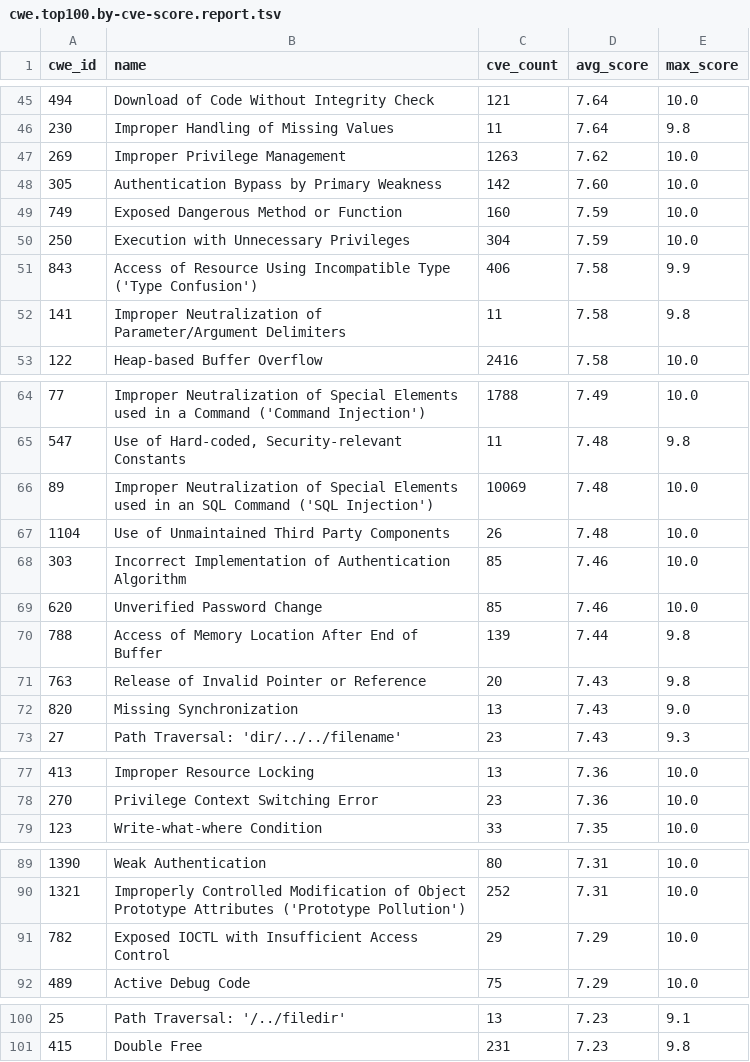
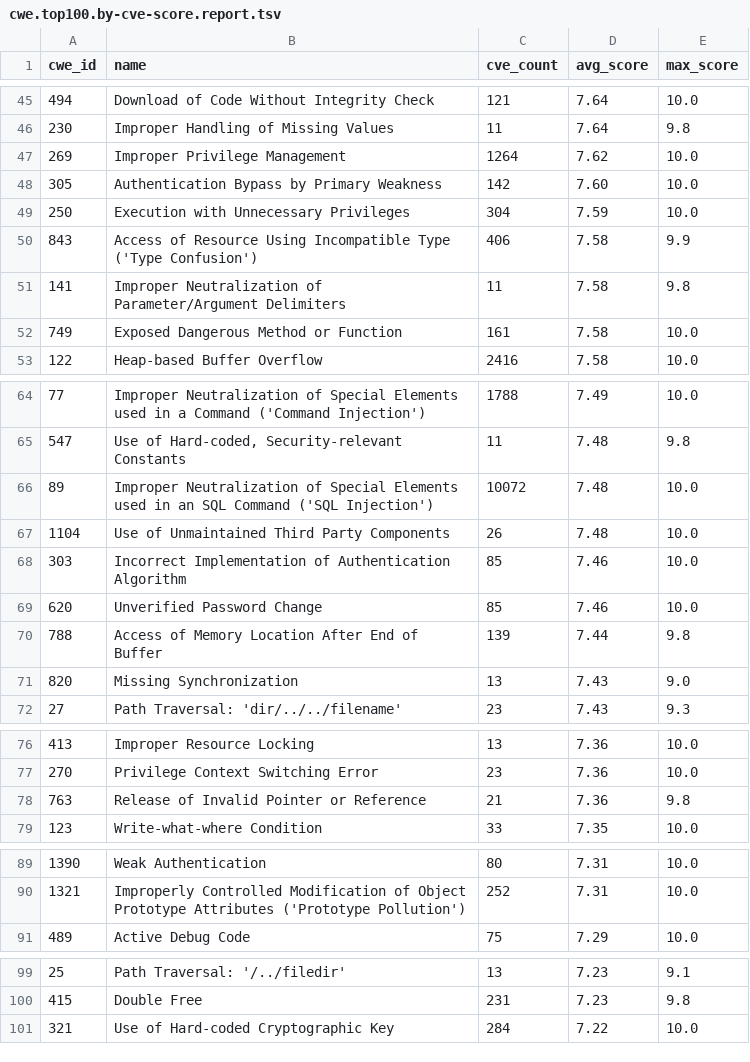
Before and after one commit to x-cmd/cve, a TSV file: report/cwe.top100.by-cve-score.report.tsv, drawn as a sheet; only a part is shown, gaps mark what is left out; the diff covers the shown part only.

Commit message:
data: refresh cve/cwe reports + inlined README (data 2026-09-08)

```diff
--- a/report/cwe.top100.by-cve-score.report.tsv
+++ b/report/cwe.top100.by-cve-score.report.tsv
@@ -46,5 +46,4 @@ cwe_id	name	cve_count	avg_score	max_score
 230	Improper Handling of Missing Values	11	7.64	9.8
-269	Improper Privilege Management	1263	7.62	10.0
+269	Improper Privilege Management	1264	7.62	10.0
 305	Authentication Bypass by Primary Weakness	142	7.60	10.0
-749	Exposed Dangerous Method or Function	160	7.59	10.0
 250	Execution with Unnecessary Privileges	304	7.59	10.0
@@ -52,2 +51,3 @@ cwe_id	name	cve_count	avg_score	max_score
 141	Improper Neutralization of Parameter/Argument Delimiters	11	7.58	9.8
+749	Exposed Dangerous Method or Function	161	7.58	10.0
 122	Heap-based Buffer Overflow	2416	7.58	10.0
@@ -65,3 +65,3 @@ cwe_id	name	cve_count	avg_score	max_score
 547	Use of Hard-coded, Security-relevant Constants	11	7.48	9.8
-89	Improper Neutralization of Special Elements used in an SQL Command ('SQL Injection')	10069	7.48	10.0
+89	Improper Neutralization of Special Elements used in an SQL Command ('SQL Injection')	10072	7.48	10.0
 1104	Use of Unmaintained Third Party Components	26	7.48	10.0
@@ -70,3 +70,2 @@ cwe_id	name	cve_count	avg_score	max_score
 788	Access of Memory Location After End of Buffer	139	7.44	9.8
-763	Release of Invalid Pointer or Reference	20	7.43	9.8
 820	Missing Synchronization	13	7.43	9.0
@@ -78,2 +77,3 @@ cwe_id	name	cve_count	avg_score	max_score
 270	Privilege Context Switching Error	23	7.36	10.0
+763	Release of Invalid Pointer or Reference	21	7.36	9.8
 123	Write-what-where Condition	33	7.35	10.0
@@ -90,3 +90,2 @@ cwe_id	name	cve_count	avg_score	max_score
 1321	Improperly Controlled Modification of Object Prototype Attributes ('Prototype Pollution')	252	7.31	10.0
-782	Exposed IOCTL with Insufficient Access Control	29	7.29	10.0
 489	Active Debug Code	75	7.29	10.0
@@ -101 +100,2 @@ cwe_id	name	cve_count	avg_score	max_score
 415	Double Free	231	7.23	9.8
+321	Use of Hard-coded Cryptographic Key	284	7.22	10.0
```
Also changed, not shown: 8 edited cells elsewhere in this file, report/cve.report.tsv, report/cwe.top100.by-cve-count.report.tsv, 6 other files.
